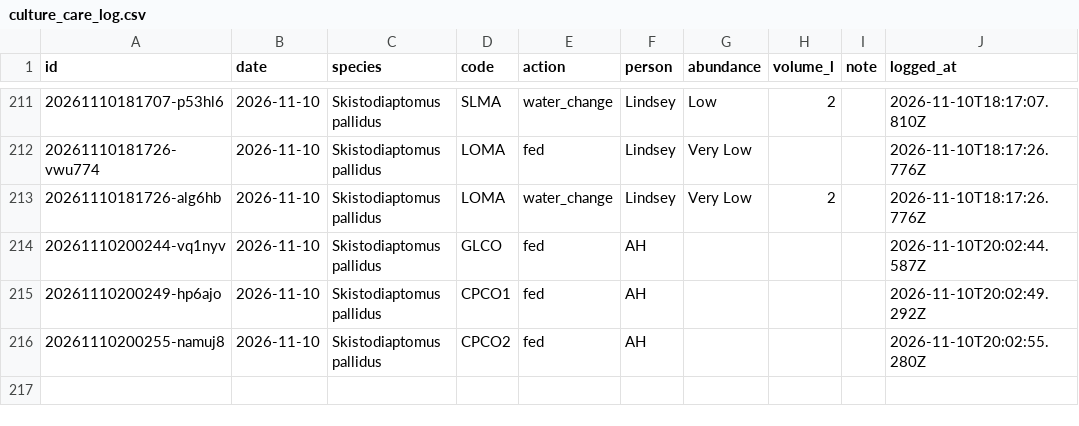
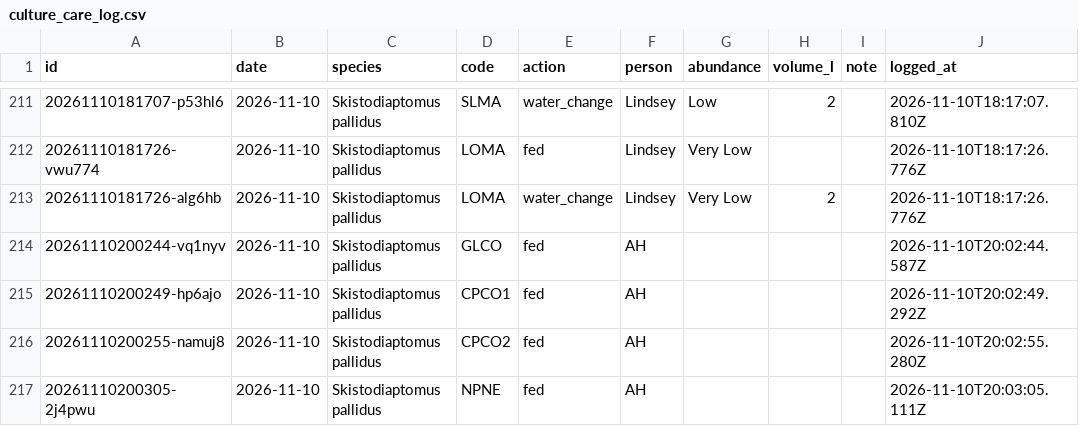
Before and after one commit to ZoopEcoEvo/lab_utilities, a CSV file: culture_details/culture_care_log.csv, drawn as a sheet; only a part is shown, gaps mark what is left out.

Commit message:
Culture care: fed for NPNE, Skistodiaptomus pallidus (AH)

```diff
--- a/culture_details/culture_care_log.csv
+++ b/culture_details/culture_care_log.csv
@@ -216 +216,2 @@ id,date,species,code,action,person,abundance,volume_l,note,logged_at
 20261110200255-namuj8,2026-11-10,Skistodiaptomus pallidus,CPCO2,fed,AH,,,,2026-11-10T20:02:55.280Z
+20261110200305-2j4pwu,2026-11-10,Skistodiaptomus pallidus,NPNE,fed,AH,,,,2026-11-10T20:03:05.111Z
```
